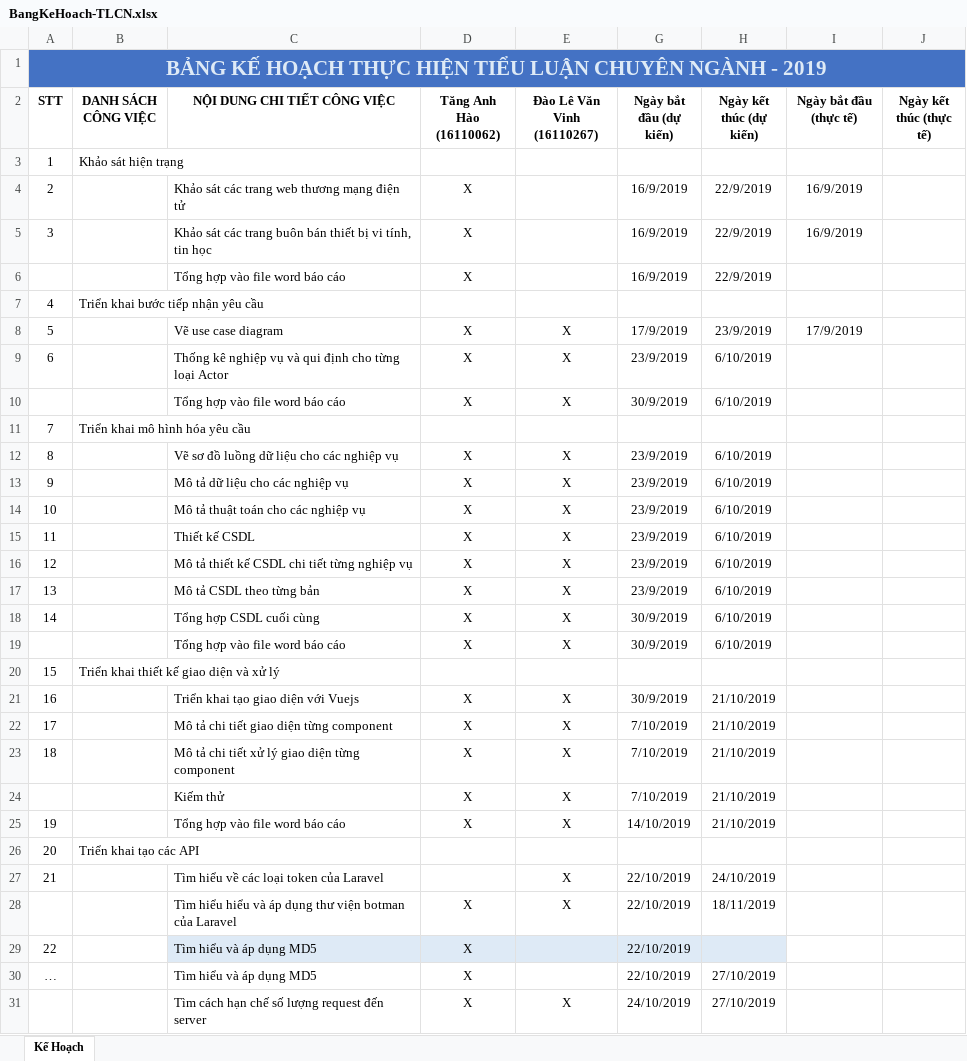
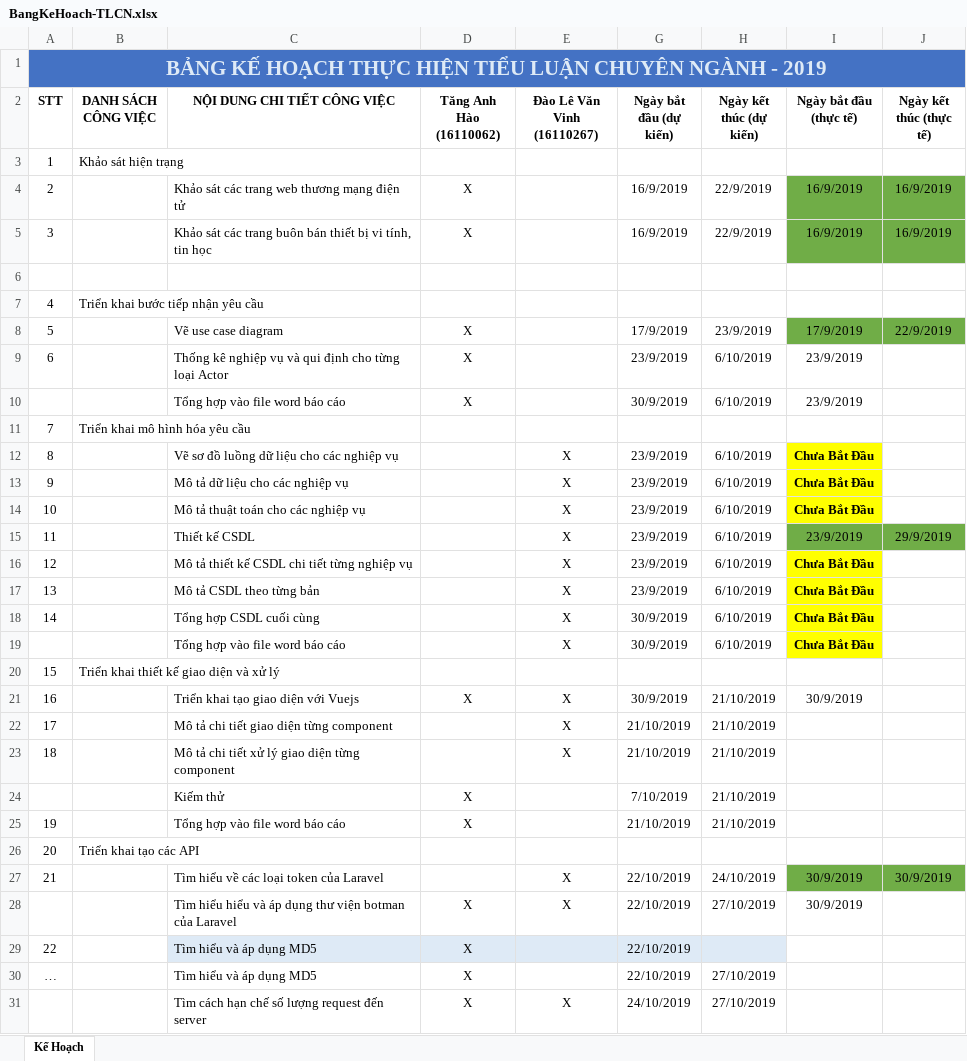
Before and after one commit to anhempk1250/TLCN-CuaHangTinHoc, an Excel workbook: BangKeHoach-TLCN.xlsx, sheet Kế Hoạch, drawn as a sheet; only a part is shown; values as stored, in another font and other column widths than the file's, no borders; table styles not drawn; the diff covers the shown part only; the diff names each change by its address in the sheet, - before the commit and + after, or states it on an @@ line.

Commit message:
edit plan file

```diff
--- a/BangKeHoach-TLCN.xlsx (sheet Kế Hoạch)
+++ b/BangKeHoach-TLCN.xlsx (sheet Kế Hoạch)
-I4:J5 fill: none
+I4:J5 fill: #70AD47
-J4:J5 (Ngày kết thúc (thực tế)): (empty)
+J4:J5 (Ngày kết thúc (thực tế)): 16/9/2019
-row 6:  |  | Tổng hợp vào file word báo cáo | X |  | 16/9/2019 | 22/9/2019
+row 6: (empty)
-E8:E10 (Đào Lê Văn Vinh (16110267)): X
+E8:E10 (Đào Lê Văn Vinh (16110267)): (empty)
-I8:J8 fill: none
+I8:J8 fill: #70AD47
-J8 (Ngày kết thúc (thực tế)): (empty)
+J8 (Ngày kết thúc (thực tế)): 22/9/2019
-I9:I10 (Ngày bắt đầu (thực tế)): (empty)
+I9:I10 (Ngày bắt đầu (thực tế)): 23/9/2019
-D12:D19 (Tăng Anh Hào (16110062)): X
+D12:D19 (Tăng Anh Hào (16110062)): (empty)
-I12:I14 (Ngày bắt đầu (thực tế)): (empty)
+I12:I14 (Ngày bắt đầu (thực tế)): Chưa Bắt Đầu
-I12:I14 fill: none
+I12:I14 fill: #FFFF00
-I15 (Ngày bắt đầu (thực tế)): (empty)
+I15 (Ngày bắt đầu (thực tế)): 23/9/2019
-I15:J15 fill: none
+I15:J15 fill: #70AD47
-J15 (Ngày kết thúc (thực tế)): (empty)
+J15 (Ngày kết thúc (thực tế)): 29/9/2019
-I16:I19 (Ngày bắt đầu (thực tế)): (empty)
+I16:I19 (Ngày bắt đầu (thực tế)): Chưa Bắt Đầu
-I16:I19 fill: none
+I16:I19 fill: #FFFF00
-I21 (Ngày bắt đầu (thực tế)): (empty)
+I21 (Ngày bắt đầu (thực tế)): 30/9/2019
-D22:D23 (Tăng Anh Hào (16110062)): X
+D22:D23 (Tăng Anh Hào (16110062)): (empty)
-G22:G23 (Ngày bắt đầu (dự kiến)): 7/10/2019
+G22:G23 (Ngày bắt đầu (dự kiến)): 21/10/2019
-E24:E25 (Đào Lê Văn Vinh (16110267)): X
+E24:E25 (Đào Lê Văn Vinh (16110267)): (empty)
-G25 (Ngày bắt đầu (dự kiến)): 14/10/2019
+G25 (Ngày bắt đầu (dự kiến)): 21/10/2019
-I27:I28 (Ngày bắt đầu (thực tế)): (empty)
+I27:I28 (Ngày bắt đầu (thực tế)): 30/9/2019
-I27:J27 fill: none
+I27:J27 fill: #70AD47
-J27 (Ngày kết thúc (thực tế)): (empty)
+J27 (Ngày kết thúc (thực tế)): 30/9/2019
-H28 (Ngày kết thúc (dự kiến)): 18/11/2019
+H28 (Ngày kết thúc (dự kiến)): 27/10/2019
```
Also changed, not shown: 14 edited cells and cell formats elsewhere in this sheet.
